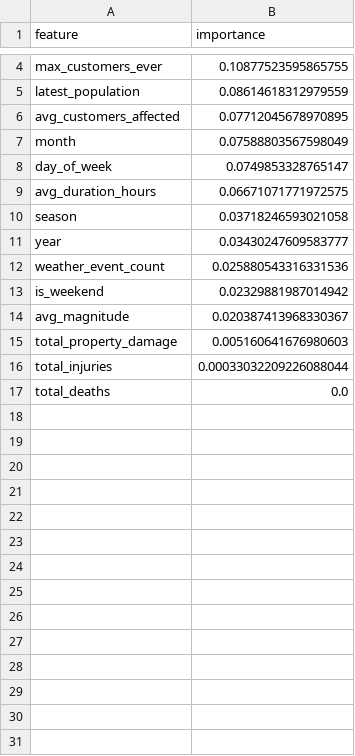
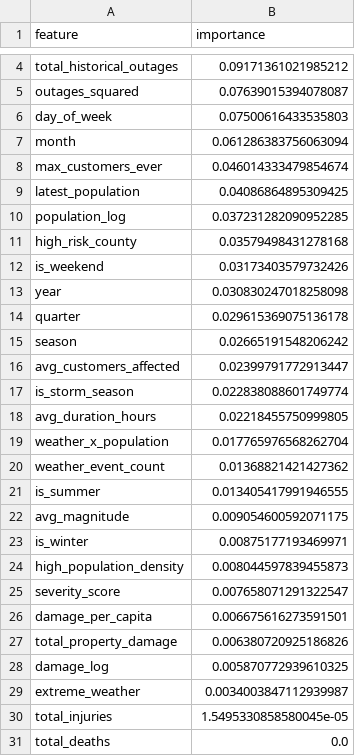
Before and after one commit to EAdibi/grid-outage-risk-prediction, a CSV file: models/feature_importance.csv, drawn as a sheet; only a part is shown, gaps mark what is left out; removed rows and columns are numbered as before the commit, all else as after; the diff covers the shown part only; the diff names each change by its address in the sheet, - before the commit and + after, or states it on an @@ line.

Commit message:
Implement enhanced features (30 total) - XGBoost achieves 44% precision, 89% recall, 59% F1!

```diff
--- a/models/feature_importance.csv
+++ b/models/feature_importance.csv
+row 4: total_historical_outages | 0.09171361021985212
+row 5: outages_squared | 0.07639015394078087
+row 6: day_of_week | 0.07500616433535803
+row 7: month | 0.061286383756063094
-B8 (importance): 0.10877523595865755
+B8 (importance): 0.046014333479854674
-B9 (importance): 0.08614618312979559
+B9 (importance): 0.04086864895309425
+row 10: population_log | 0.037231282090952285
+row 11: high_risk_county | 0.03579498431278168
+row 12: is_weekend | 0.03173403579732426
+row 13: year | 0.030830247018258098
+row 14: quarter | 0.029615369075136178
+row 15: season | 0.02665191548206242
-B16 (importance): 0.07712045678970895
+B16 (importance): 0.02399791772913447
-row 7: month | 0.07588803567598049
-row 8: day_of_week | 0.0749853328765147
+row 17: is_storm_season | 0.022838088601749774
-B18 (importance): 0.06671071771972575
+B18 (importance): 0.02218455750999805
-row 10: season | 0.03718246593021058
-row 11: year | 0.03430247609583777
+row 19: weather_x_population | 0.017765976568262704
-B20 (importance): 0.025880543316331536
+B20 (importance): 0.01368821421427362
-row 13: is_weekend | 0.02329881987014942
+row 21: is_summer | 0.013405417991946555
-B22 (importance): 0.020387413968330367
+B22 (importance): 0.009054600592071175
+row 23: is_winter | 0.00875177193469971
+row 24: high_population_density | 0.008044597839455873
+row 25: severity_score | 0.007658071291322547
+row 26: damage_per_capita | 0.006675616273591501
-B27 (importance): 0.005160641676980603
+B27 (importance): 0.006380720925186826
+row 28: damage_log | 0.005870772939610325
+row 29: extreme_weather | 0.0034003847112939987
-B30 (importance): 0.00033032209226088044
+B30 (importance): 1.5495330858580045e-05
```
Also changed, not shown: 1 added row, 1 removed row and 1 edited cell elsewhere in this file, 2 other files.
